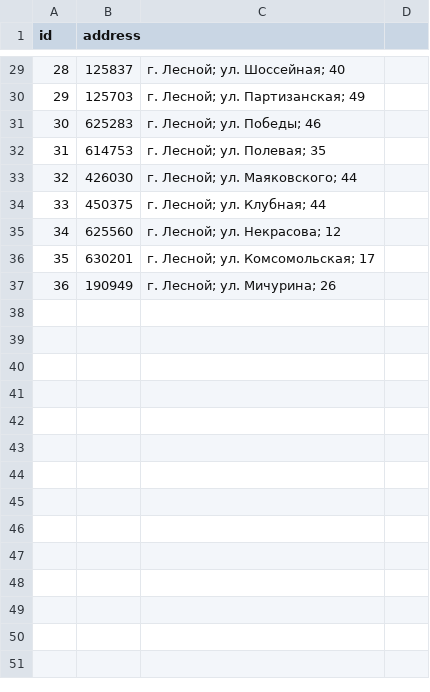
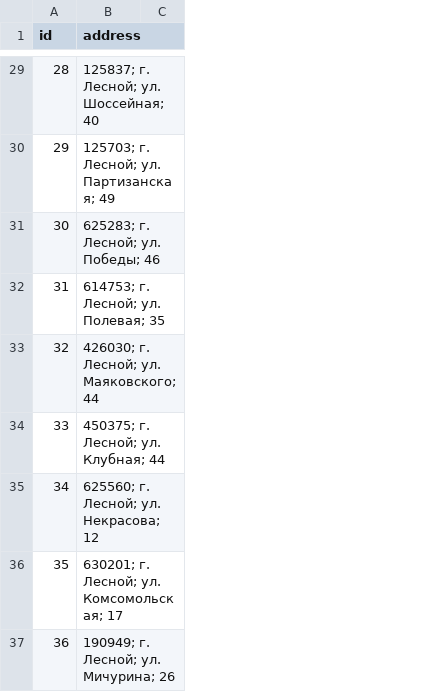
Before and after one commit to mifsweru/shop_shoes, a CSV file: db/import/pvz.csv, drawn as a sheet; only a part is shown, gaps mark what is left out; the diff covers the shown part only; the diff names each change by its address in the sheet, - before the commit and + after, or states it on an @@ line.

```diff
--- a/db/import/pvz.csv
+++ b/db/import/pvz.csv
-column C, rows 29-37: г. Лесной; ул. Шоссейная; 40 | г. Лесной; ул. Партизанская; 49 | г. Лесной; ул. Победы; 46 | г. Лесной; ул. Полевая; 35 | г. Лесной; ул. Маяковского; 44 | г. Лесной; ул. Клубная; 44 | г. Лесной; ул. Некрасова; 12 | г. Лесной; ул. Комсомольская; 17 | г. Лесной; ул. Мичурина; 26
-B29 (address): 125837
+B29 (address): 125837; г. Лесной; ул. Шоссейная; 40
-B30 (address): 125703
+B30 (address): 125703; г. Лесной; ул. Партизанская; 49
-B31 (address): 625283
+B31 (address): 625283; г. Лесной; ул. Победы; 46
-B32 (address): 614753
+B32 (address): 614753; г. Лесной; ул. Полевая; 35
-B33 (address): 426030
+B33 (address): 426030; г. Лесной; ул. Маяковского; 44
-B34 (address): 450375
+B34 (address): 450375; г. Лесной; ул. Клубная; 44
-B35 (address): 625560
+B35 (address): 625560; г. Лесной; ул. Некрасова; 12
-B36 (address): 630201
+B36 (address): 630201; г. Лесной; ул. Комсомольская; 17
-B37 (address): 190949
+B37 (address): 190949; г. Лесной; ул. Мичурина; 26
```
Also changed, not shown: 27 edited cells elsewhere in this file.
